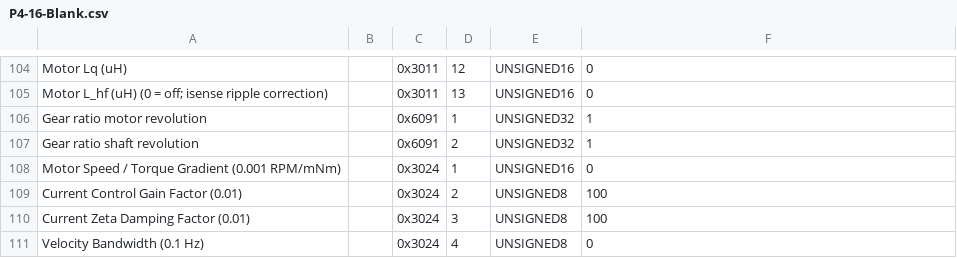
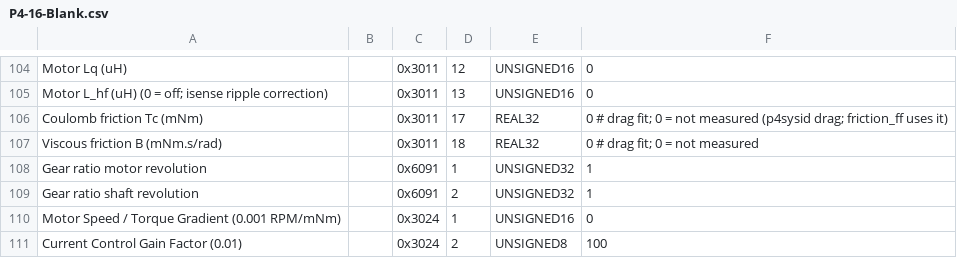
Before and after one commit to BarrettTechnology/p4core, a CSV file: data/templates/P4-16-Blank.csv, drawn as a sheet; only a part is shown, gaps mark what is left out; the shorter side is filled out with more unchanged rows.

```diff
--- a/data/templates/P4-16-Blank.csv
+++ b/data/templates/P4-16-Blank.csv
@@ -105,2 +105,4 @@ Motor Lq (uH),,0x3011,12,UNSIGNED16,0
 Motor L_hf (uH) (0 = off; isense ripple correction),,0x3011,13,UNSIGNED16,0
+Coulomb friction Tc (mNm),,0x3011,17,REAL32,0 # drag fit; 0 = not measured (p4sysid drag; friction_ff uses it)
+Viscous friction B (mNm.s/rad),,0x3011,18,REAL32,0 # drag fit; 0 = not measured
 Gear ratio motor revolution,,0x6091,1,UNSIGNED32,1
```
Also changed, not shown: data/templates/P4-37-1323-Blank.csv, data/templates/P4-37-Blank.csv, 5 other files.
